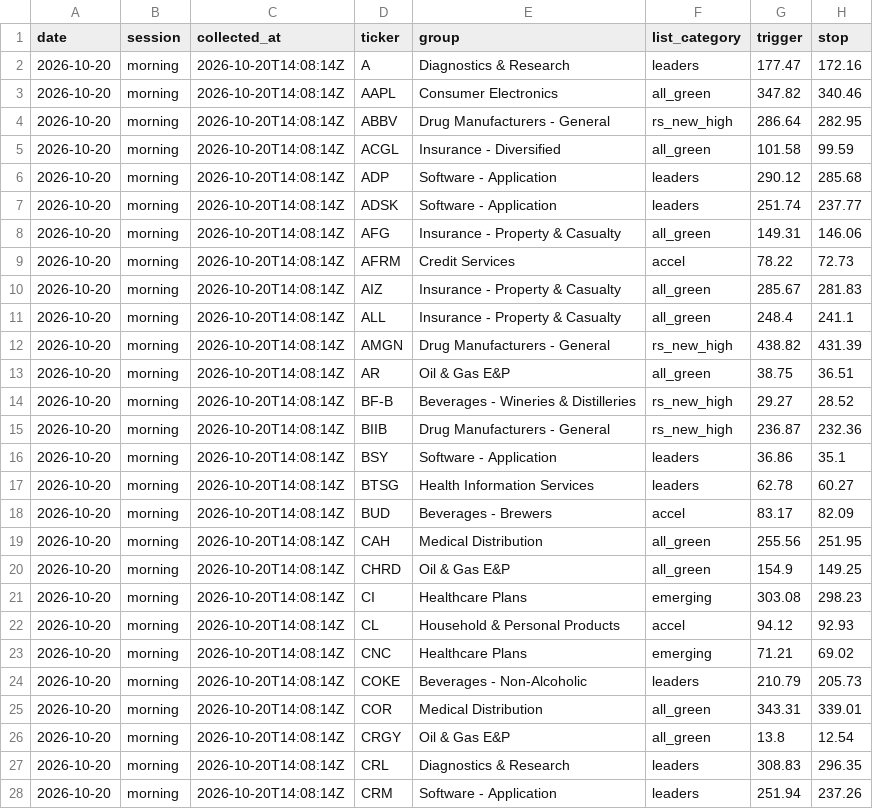
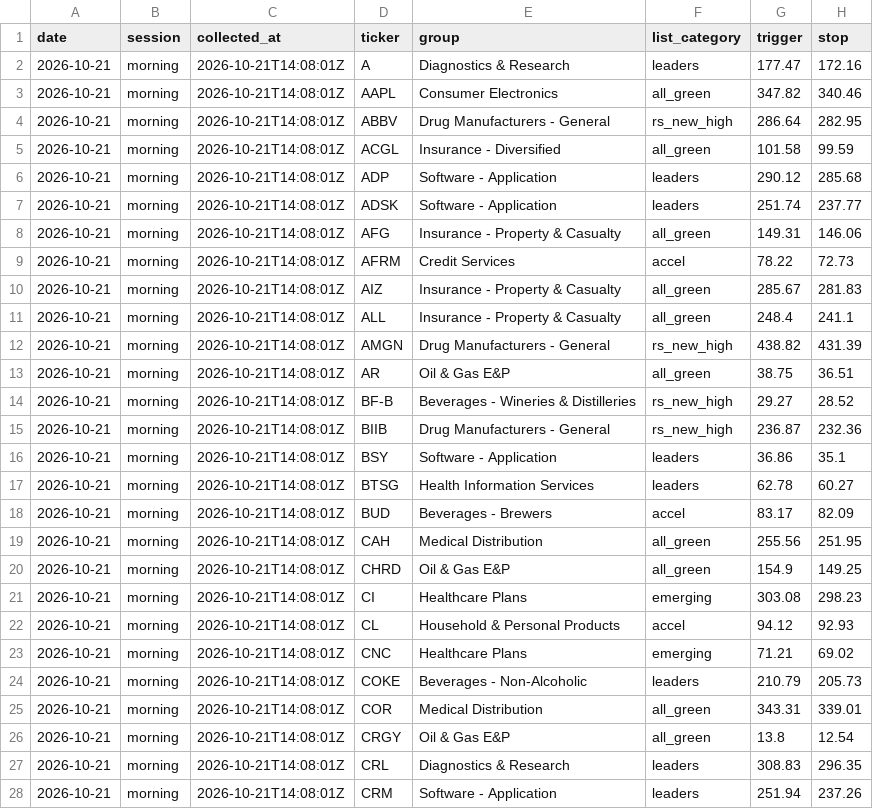
Before and after one commit to clarencelam2000/finviz-groups-tracker, a CSV file: data/picks/sessions/morning_latest.csv, drawn as a sheet; only a part is shown; the diff covers the shown part only; the diff names each change by its address in the sheet, - before the commit and + after, or states it on an @@ line.

```diff
--- a/data/picks/sessions/morning_latest.csv
+++ b/data/picks/sessions/morning_latest.csv
-A2:A28 (date): 2026-10-20
+A2:A28 (date): 2026-10-21
-C2:C28 (collected_at): 2026-10-20T14:08:14Z
+C2:C28 (collected_at): 2026-10-21T14:08:01Z
```
Also changed, not shown: 146 edited cells elsewhere in this file, 1 other file.
